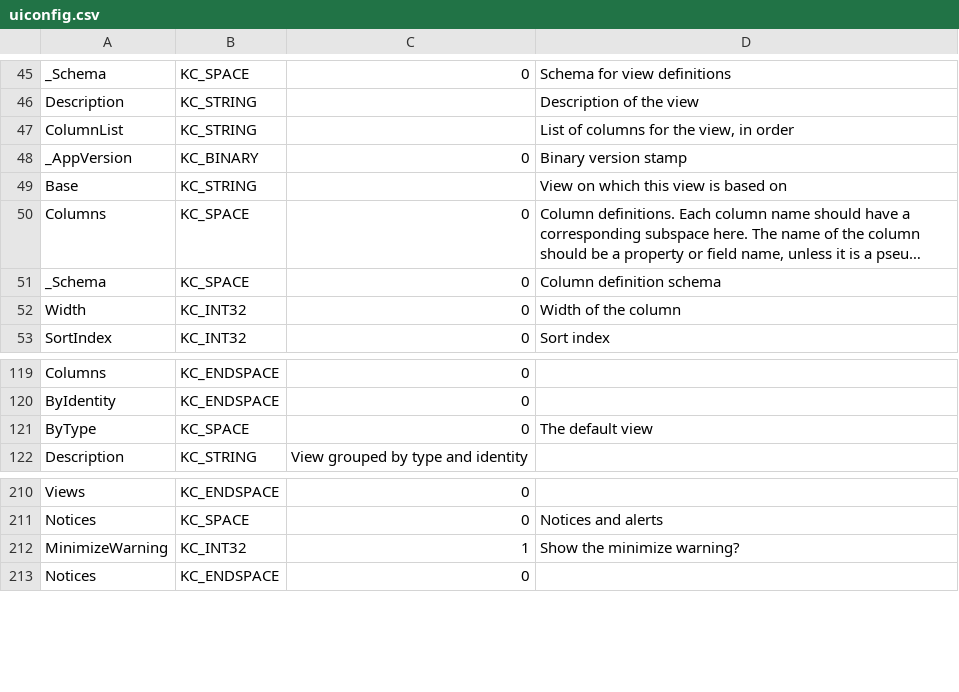
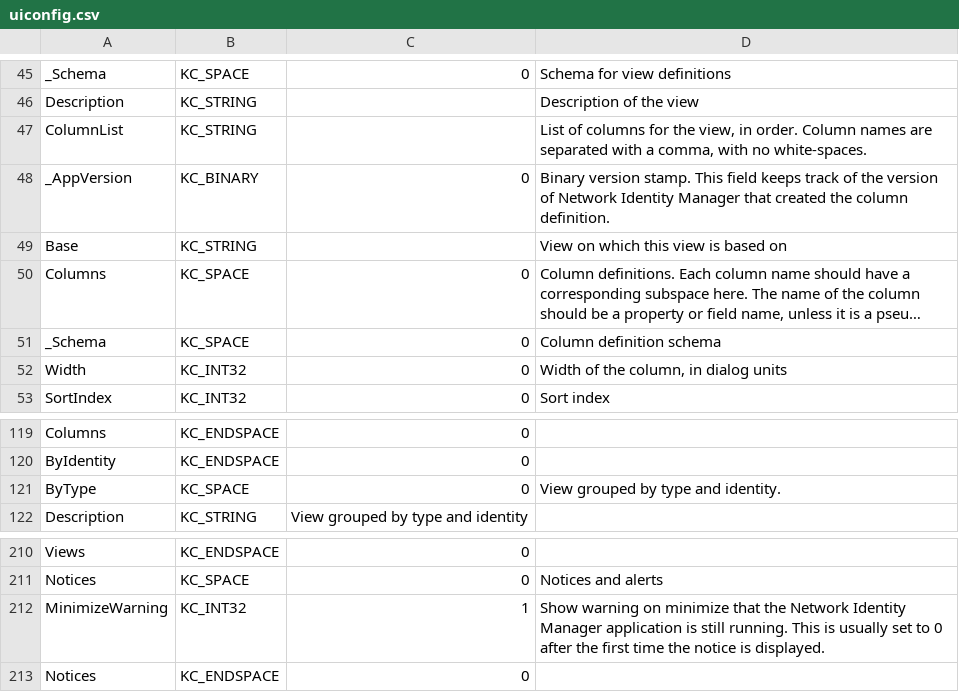
Before and after one commit to secure-endpoints/netidmgr, a CSV file: ui/uiconfig.csv, drawn as a sheet; only a part is shown, gaps mark what is left out; long unchanged cells end in …; the diff covers the shown part only; the diff names each change by its address in the sheet, - before the commit and + after, or states it on an @@ line.

```diff
--- a/ui/uiconfig.csv
+++ b/ui/uiconfig.csv
-D47: …view, in order
+D47: …view, in order. Column names are separated with a comma, with no white-spaces.
-D48: Binary version stamp
+D48: Binary version stamp. This field keeps track of the version of Network Identity Manager that created the column definition.
-D52: Width of the column
+D52: Width of the column, in dialog units
-D121: The default view
+D121: View grouped by type and identity.
-D212: Show the minimize warning?
+D212: Show warning on minimize that the Network Identity Manager application is still running. This is usually set to 0 after the first time the notice is displayed.
```
Also changed, not shown: 12 edited cells elsewhere in this file, 20 other files.
